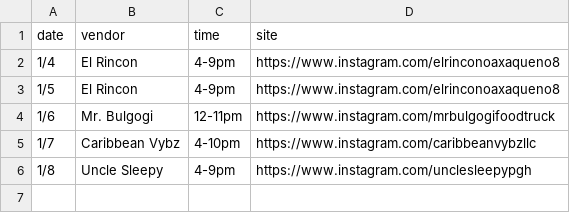
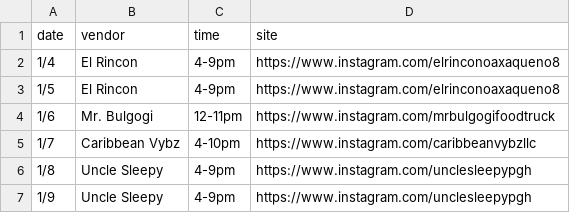
Before and after one commit to lolevbeer/site, a CSV file: _data/food.csv, drawn as a sheet.

Commit message:
hjmlhjk

```diff
--- a/_data/food.csv
+++ b/_data/food.csv
@@ -6 +6,2 @@ date,vendor,time,site
 1/8,Uncle Sleepy,4-9pm,https://www.instagram.com/unclesleepypgh
+1/9,Uncle Sleepy,4-9pm,https://www.instagram.com/unclesleepypgh
```
